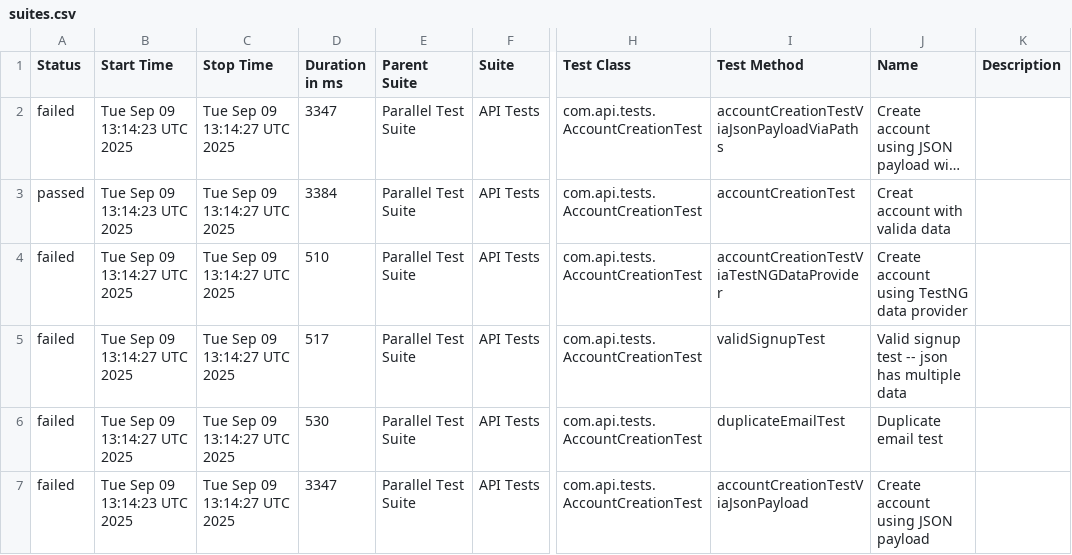
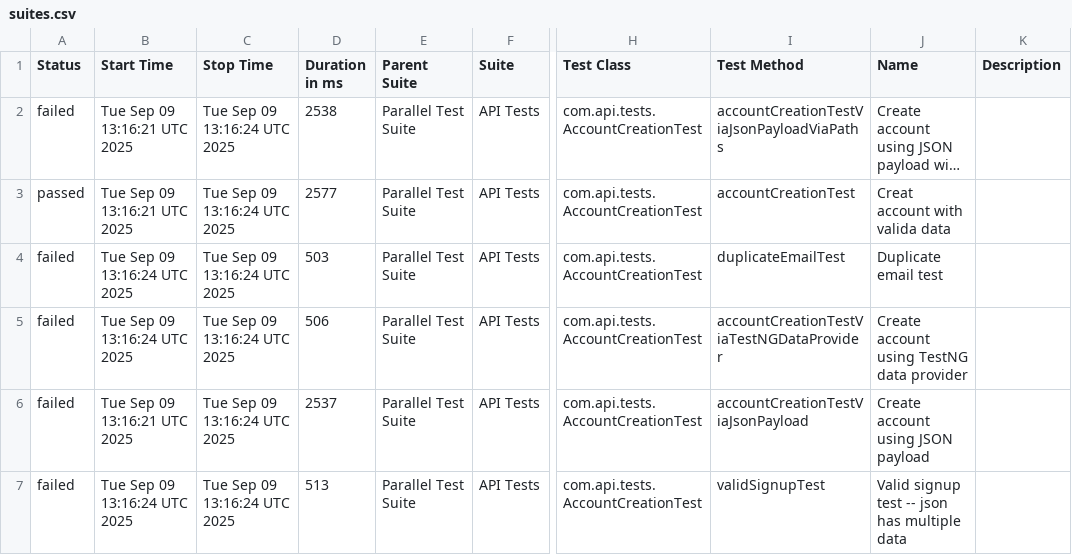
Before and after one commit to abharish480/BankAPIDemo_RestAssured, a CSV file: data/suites.csv, drawn as a sheet; only a part is shown, gaps mark what is left out; long unchanged cells end in …; the diff names each change by its address in the sheet, - before the commit and + after, or states it on an @@ line.

```diff
--- a/data/suites.csv
+++ b/data/suites.csv
-B2:B3 (Start Time): Tue Sep 09 13:14:23 UTC 2025
+B2:B3 (Start Time): Tue Sep 09 13:16:21 UTC 2025
-C2:C7 (Stop Time): Tue Sep 09 13:14:27 UTC 2025
+C2:C7 (Stop Time): Tue Sep 09 13:16:24 UTC 2025
-D2 (Duration in ms): 3347
+D2 (Duration in ms): 2538
-D3 (Duration in ms): 3384
+D3 (Duration in ms): 2577
-B4:B5 (Start Time): Tue Sep 09 13:14:27 UTC 2025
+B4:B5 (Start Time): Tue Sep 09 13:16:24 UTC 2025
-D4 (Duration in ms): 510
+D4 (Duration in ms): 503
-I4 (Test Method): accountCreationTestViaTestNGDataProvider
+I4 (Test Method): duplicateEmailTest
-J4 (Name): Create account using TestNG data provider
+J4 (Name): Duplicate email test
-D5 (Duration in ms): 517
+D5 (Duration in ms): 506
-I5 (Test Method): validSignupTest
+I5 (Test Method): accountCreationTestViaTestNGDataProvider
-J5 (Name): Valid signup test -- json has multiple data
+J5 (Name): Create account using TestNG data provider
-B6 (Start Time): Tue Sep 09 13:14:27 UTC 2025
+B6 (Start Time): Tue Sep 09 13:16:21 UTC 2025
-D6 (Duration in ms): 530
+D6 (Duration in ms): 2537
-I6 (Test Method): duplicateEmailTest
+I6 (Test Method): accountCreationTestViaJsonPayload
-J6 (Name): Duplicate email test
+J6 (Name): Create account using JSON payload
-B7 (Start Time): Tue Sep 09 13:14:23 UTC 2025
+B7 (Start Time): Tue Sep 09 13:16:24 UTC 2025
-D7 (Duration in ms): 3347
+D7 (Duration in ms): 513
-I7 (Test Method): accountCreationTestViaJsonPayload
+I7 (Test Method): validSignupTest
-J7 (Name): Create account using JSON payload
+J7 (Name): Valid signup test -- json has multiple data
```
Also changed, not shown: 27 other files.
